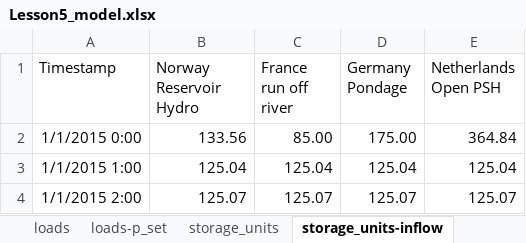
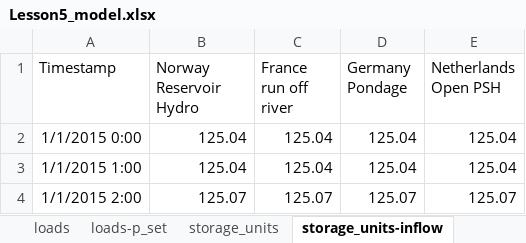
Before and after one commit to open-energy-transition/flex_training_2025, an Excel workbook: data/Lesson5_model.xlsx, sheet storage_units-inflow, drawn as a sheet; only a part is shown; values as stored, in another font and other column widths than the file's, no borders; the diff covers the shown part only; the diff names each change by its address in the sheet, - before the commit and + after, or states it on an @@ line.

```diff
--- a/data/Lesson5_model.xlsx (sheet storage_units-inflow)
+++ b/data/Lesson5_model.xlsx (sheet storage_units-inflow)
-B2 (Norway Reservoir Hydro): 133.56
+B2 (Norway Reservoir Hydro): 125.04
-C2 (France run off river): 85.00
+C2 (France run off river): 125.04
-D2 (Germany Pondage): 175.00
+D2 (Germany Pondage): 125.04
-E2 (Netherlands Open PSH): 364.84
+E2 (Netherlands Open PSH): 125.04
```
Also changed, not shown: 96 added rows elsewhere in this sheet, sheet generators-p_max_pu, sheet loads-p_set, sheet generators, sheet snapshots, other sheet tabs, formulas that keep their value, data/Lesson4_model.xlsx, data/Lesson4_solution.xlsx, 17 other files.
